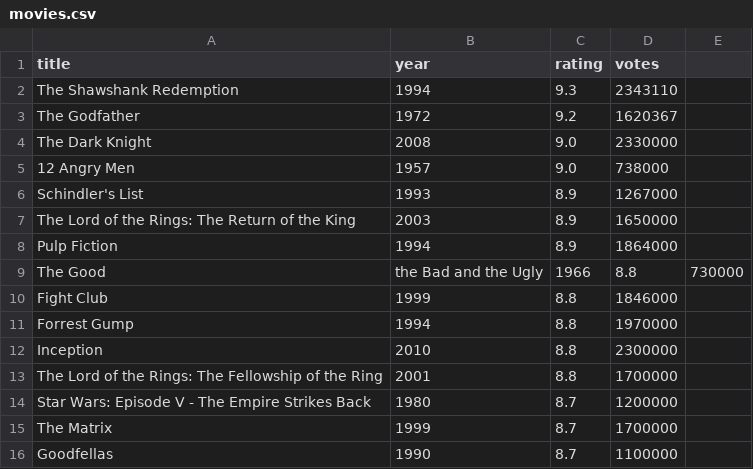
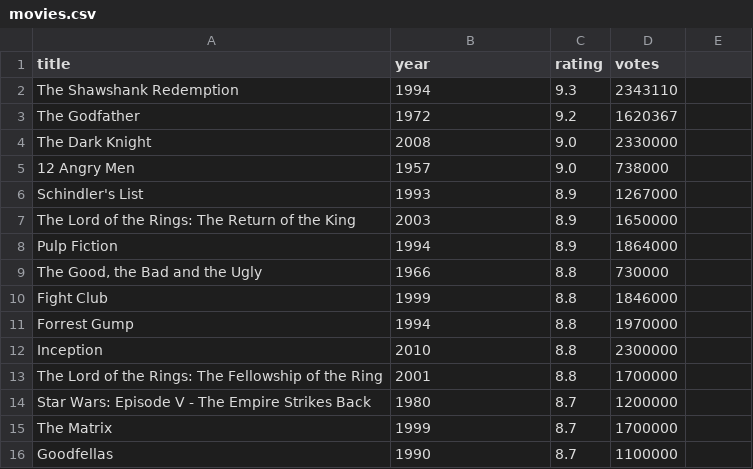
Before and after one commit to veressc/movie-analysis, a CSV file: data/movies.csv, drawn as a sheet; removed rows and columns are numbered as before the commit, all else as after; the diff names each change by its address in the sheet, - before the commit and + after, or states it on an @@ line.

```diff
--- a/data/movies.csv
+++ b/data/movies.csv
-row 9: The Good | the Bad and the Ugly | 1966 | 8.8 | 730000
+row 9: The Good, the Bad and the Ugly | 1966 | 8.8 | 730000
```
Also changed, not shown: 2 other files.
